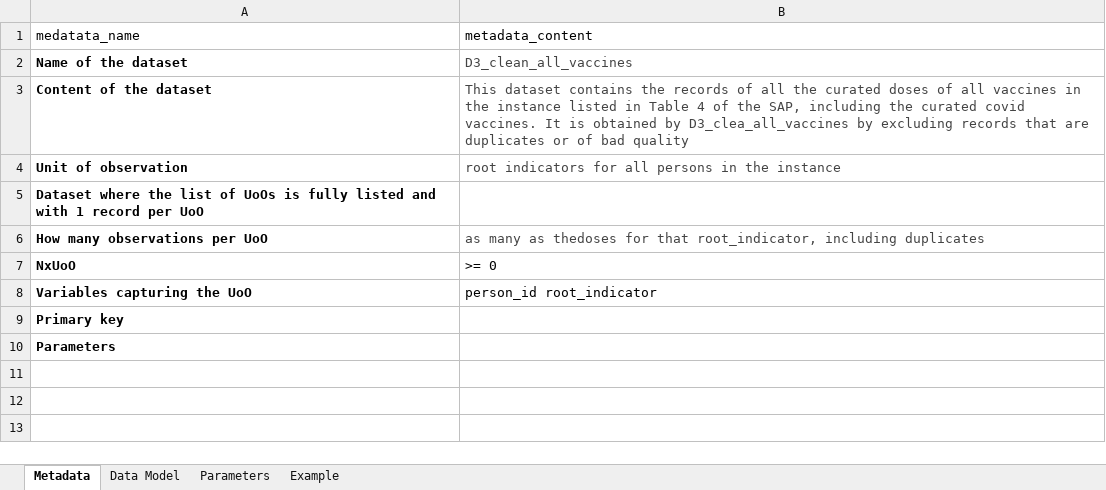
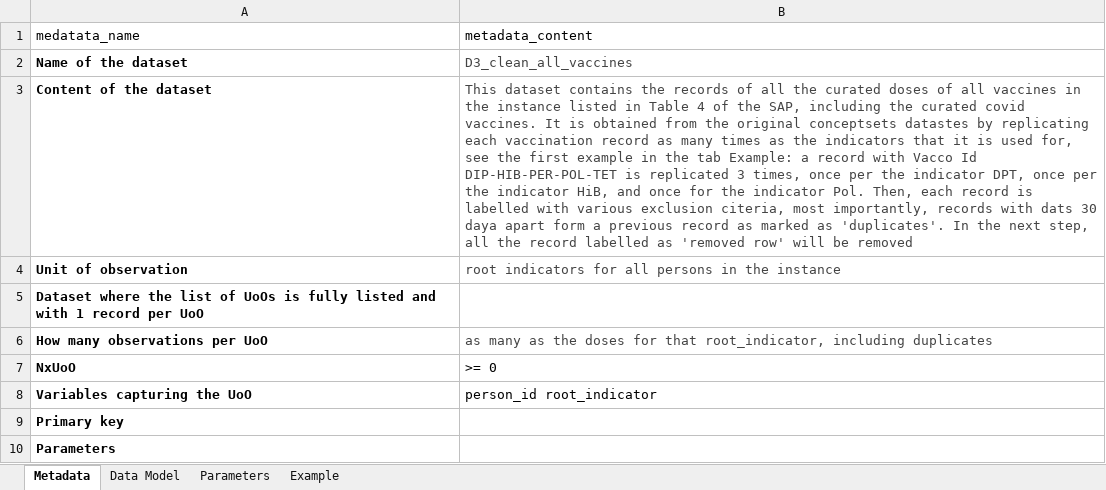
Before and after one commit to VAC4EU/ROC18, an Excel workbook: i_codebooks/D3_ clean_all_vaccines.xlsx, sheet Metadata, drawn as a sheet; values as stored, in another font and other column widths than the file's, no borders; the diff names each change by its address in the sheet, - before the commit and + after, or states it on an @@ line.

Commit message:
improved example in D3_clean_all_vaccines

```diff
--- a/i_codebooks/D3_ clean_all_vaccines.xlsx (sheet Metadata)
+++ b/i_codebooks/D3_ clean_all_vaccines.xlsx (sheet Metadata)
-B3 (metadata_content): …is obtained by D3_clea_all_vaccines by excluding records that are duplicates or of bad quality
+B3 (metadata_content): …is obtained from the original conceptsets datastes by replicating each vaccination record as many times as the indicators that it is used for, see the first example in the tab Example: a record with Vacco Id DIP-HIB-PER-POL-TET is replicated 3 times, once per the indicator DPT, once per the indicator HiB, and once for the indicator Pol. Then, each record is labelled with various exclusion citeria, most importantly, records with dats 30 daya apart form a previous record as marked as 'duplicates'. In the next step, all the record labelled as 'removed row' will be removed
-B6 (metadata_content): …many as thedoses for that…
+B6 (metadata_content): …many as the doses for that…
```
Also changed, not shown: sheet Example.
